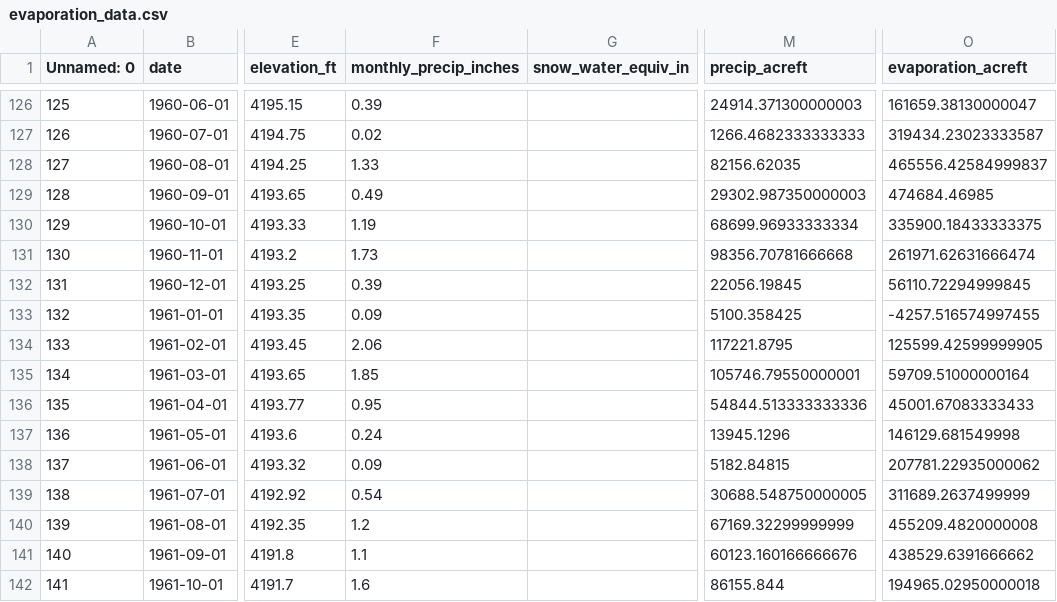
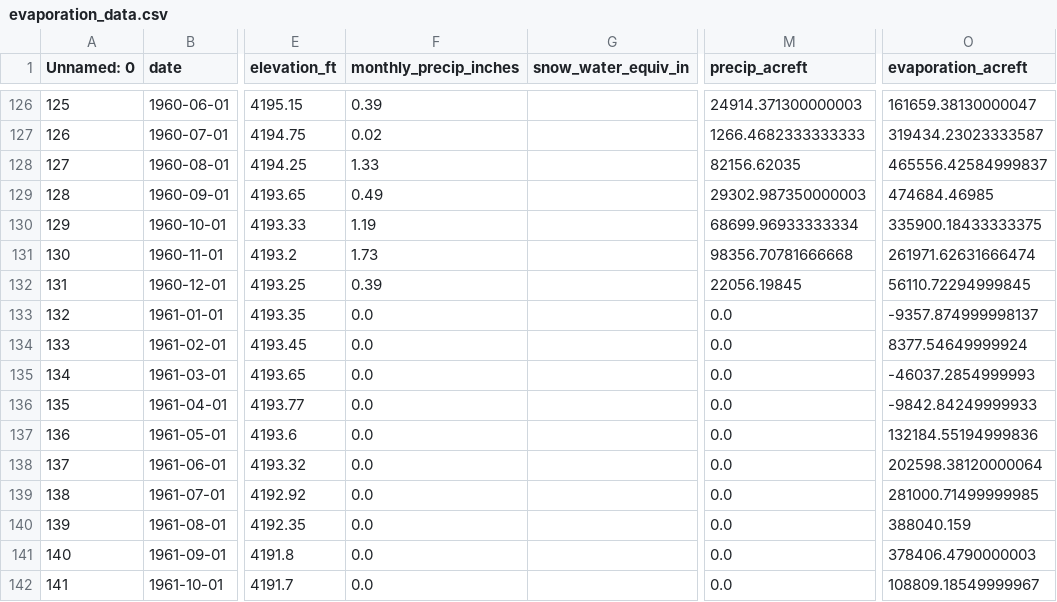
Before and after one commit to mason-buckman/MATH-4100-Final-Project, a CSV file: evaporation_data.csv, drawn as a sheet; only a part is shown, gaps mark what is left out; the diff covers the shown part only; the diff names each change by its address in the sheet, - before the commit and + after, or states it on an @@ line.

```diff
--- a/evaporation_data.csv
+++ b/evaporation_data.csv
-F133 (monthly_precip_inches): 0.09
+F133 (monthly_precip_inches): 0.0
-M133 (precip_acreft): 5100.358425
+M133 (precip_acreft): 0.0
-O133 (evaporation_acreft): -4257.516574997455
+O133 (evaporation_acreft): -9357.874999998137
-F134 (monthly_precip_inches): 2.06
+F134 (monthly_precip_inches): 0.0
-M134 (precip_acreft): 117221.8795
+M134 (precip_acreft): 0.0
-O134 (evaporation_acreft): 125599.42599999905
+O134 (evaporation_acreft): 8377.54649999924
-F135 (monthly_precip_inches): 1.85
+F135 (monthly_precip_inches): 0.0
-M135 (precip_acreft): 105746.79550000001
+M135 (precip_acreft): 0.0
-O135 (evaporation_acreft): 59709.51000000164
+O135 (evaporation_acreft): -46037.2854999993
-F136 (monthly_precip_inches): 0.95
+F136 (monthly_precip_inches): 0.0
-M136 (precip_acreft): 54844.513333333336
+M136 (precip_acreft): 0.0
-O136 (evaporation_acreft): 45001.67083333433
+O136 (evaporation_acreft): -9842.84249999933
-F137 (monthly_precip_inches): 0.24
+F137 (monthly_precip_inches): 0.0
-M137 (precip_acreft): 13945.1296
+M137 (precip_acreft): 0.0
-O137 (evaporation_acreft): 146129.681549998
+O137 (evaporation_acreft): 132184.55194999836
-F138 (monthly_precip_inches): 0.09
+F138 (monthly_precip_inches): 0.0
-M138 (precip_acreft): 5182.84815
+M138 (precip_acreft): 0.0
-O138 (evaporation_acreft): 207781.22935000062
+O138 (evaporation_acreft): 202598.38120000064
-F139 (monthly_precip_inches): 0.54
+F139 (monthly_precip_inches): 0.0
-M139 (precip_acreft): 30688.548750000005
+M139 (precip_acreft): 0.0
-O139 (evaporation_acreft): 311689.2637499999
+O139 (evaporation_acreft): 281000.71499999985
-F140 (monthly_precip_inches): 1.2
+F140 (monthly_precip_inches): 0.0
-M140 (precip_acreft): 67169.32299999999
+M140 (precip_acreft): 0.0
-O140 (evaporation_acreft): 455209.4820000008
+O140 (evaporation_acreft): 388040.159
-F141 (monthly_precip_inches): 1.1
+F141 (monthly_precip_inches): 0.0
-M141 (precip_acreft): 60123.160166666676
+M141 (precip_acreft): 0.0
-O141 (evaporation_acreft): 438529.6391666662
+O141 (evaporation_acreft): 378406.4790000003
-F142 (monthly_precip_inches): 1.6
+F142 (monthly_precip_inches): 0.0
-M142 (precip_acreft): 86155.844
+M142 (precip_acreft): 0.0
-O142 (evaporation_acreft): 194965.02950000018
+O142 (evaporation_acreft): 108809.18549999967
```
Also changed, not shown: 114 edited cells elsewhere in this file, compiled_lake_data.csv, evaporation_monthly_km3.csv, 7 other files.
